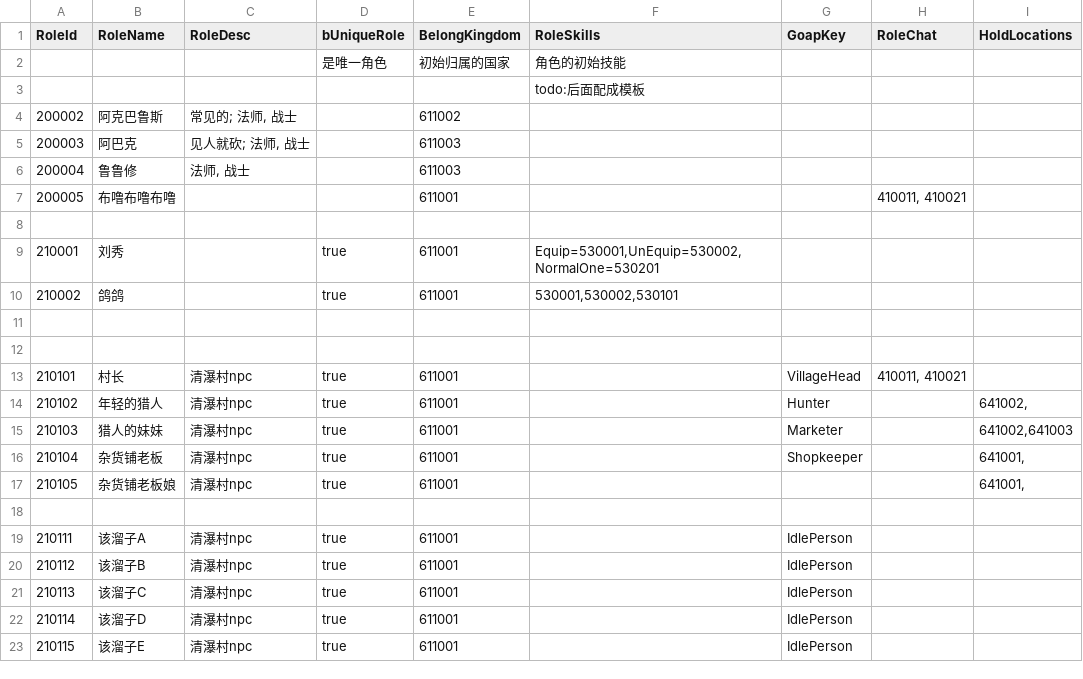
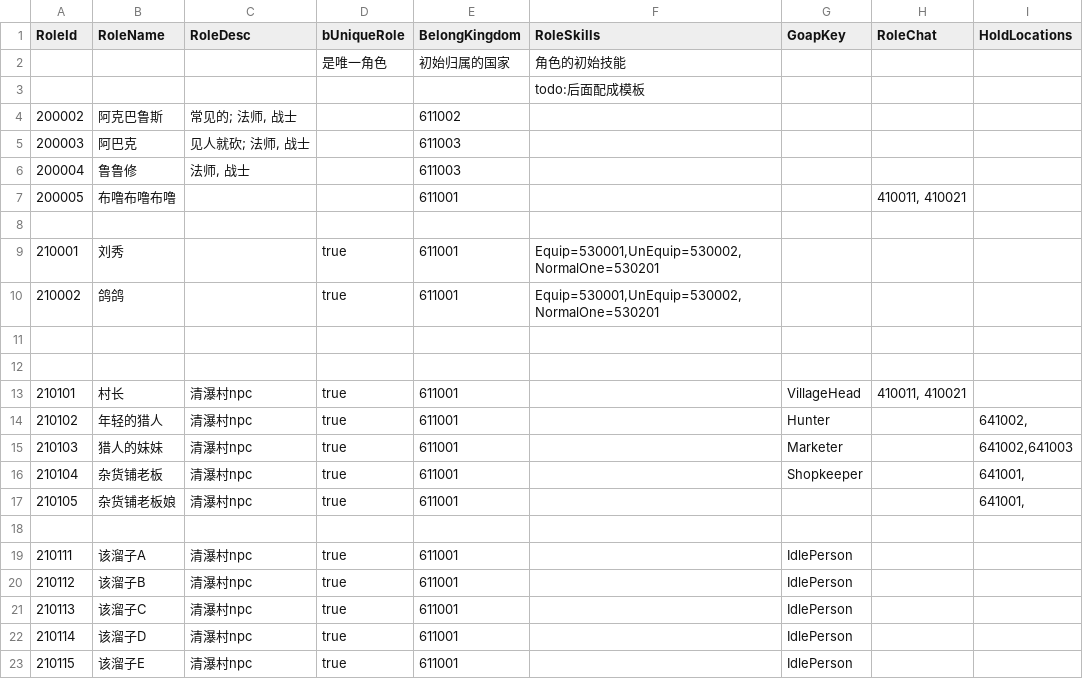
Before and after one commit to unphics/ikun, a CSV file: Config/Role/Role.csv, drawn as a sheet.

```diff
--- a/Config/Role/Role.csv
+++ b/Config/Role/Role.csv
@@ -9,3 +9,3 @@ RoleId|RoleName|RoleDesc|bUniqueRole|BelongKingdom|RoleSkills|GoapKey|RoleChat|H
 210001|刘秀||true|611001|Equip=530001,UnEquip=530002,NormalOne=530201|||
-210002|鸽鸽||true|611001|530001,530002,530101|||
+210002|鸽鸽||true|611001|Equip=530001,UnEquip=530002,NormalOne=530201|||
 ||||||||
```
Also changed, not shown: 5 other files.
